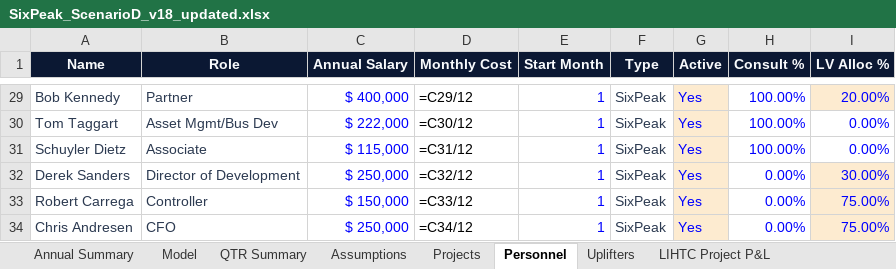
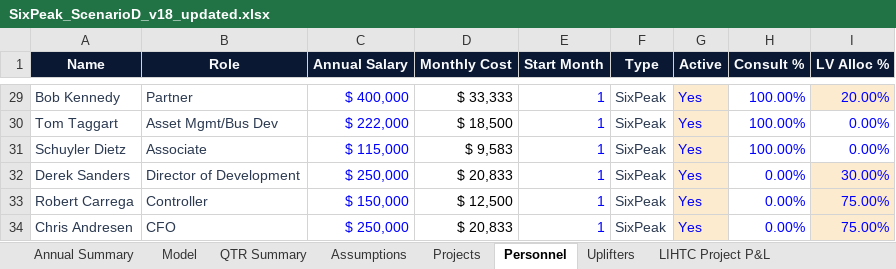
Before and after one commit to cma-sixpeakcapital/SixPeak-Board-Portal, an Excel workbook: models/SixPeak_ScenarioD_v18_updated.xlsx, sheet Personnel, drawn as a sheet; only a part is shown, gaps mark what is left out; values as stored, in another font and other column widths than the file's, no borders; formulas without a stored value are shown as written; the diff covers the shown part only; the diff names each change by its address in the sheet, - before the commit and + after, or states it on an @@ line.

```diff
--- a/models/SixPeak_ScenarioD_v18_updated.xlsx (sheet Personnel)
+++ b/models/SixPeak_ScenarioD_v18_updated.xlsx (sheet Personnel)
-D29 (Monthly Cost): =C29/12
+D29 (Monthly Cost): $ 33,333
-D30 (Monthly Cost): =C30/12
+D30 (Monthly Cost): $ 18,500
-D31 (Monthly Cost): =C31/12
+D31 (Monthly Cost): $ 9,583
-D32 (Monthly Cost): =C32/12
+D32 (Monthly Cost): $ 20,833
-D33 (Monthly Cost): =C33/12
+D33 (Monthly Cost): $ 12,500
-D34 (Monthly Cost): =C34/12
+D34 (Monthly Cost): $ 20,833
```
Also changed, not shown: 25 edited cells elsewhere in this sheet, sheet Model, sheet QTR Summary, sheet Uplifters, sheet Annual Summary, sheet LIHTC Project P&L, sheet Projects, 1 more sheet, models/SixPeak_ScenarioB_v18_updated.xlsx, models/SixPeak_ScenarioC_v18_updated.xlsx, 1 other file.
